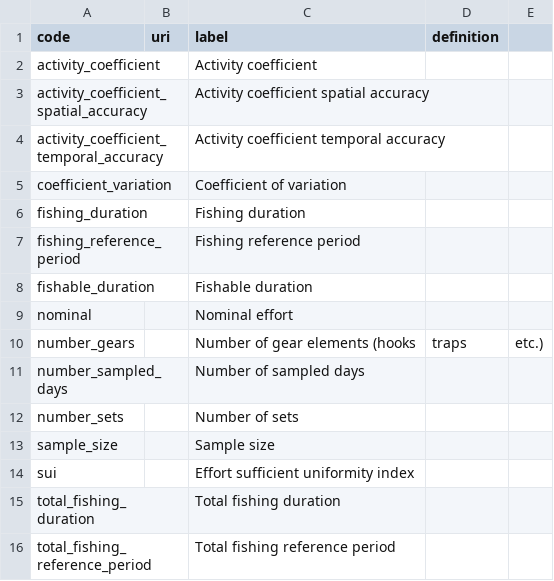
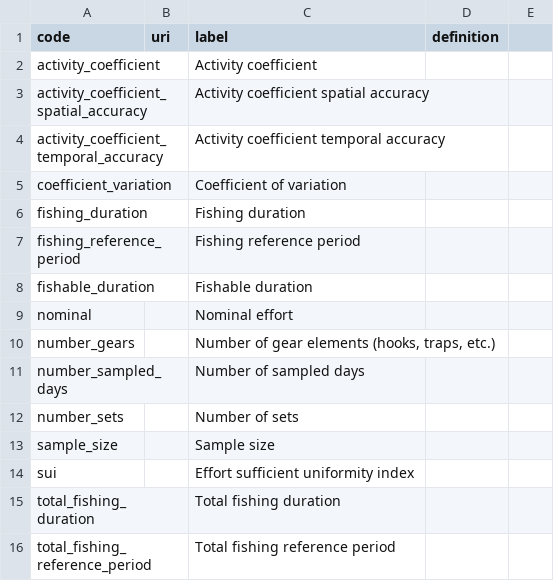
Before and after one commit to fdiwg/fdi-codelists, a CSV file: global/fdi/cl_measurement_types_effort.csv, drawn as a sheet.

Commit message:
Fix quotes in number_gears column description #61

```diff
--- a/global/fdi/cl_measurement_types_effort.csv
+++ b/global/fdi/cl_measurement_types_effort.csv
@@ -9,3 +9,3 @@ fishable_duration,,Fishable duration,
 nominal,,Nominal effort,
-number_gears,,Number of gear elements (hooks, traps, etc.),
+number_gears,,"Number of gear elements (hooks, traps, etc.)",
 number_sampled_days,,Number of sampled days,
```
